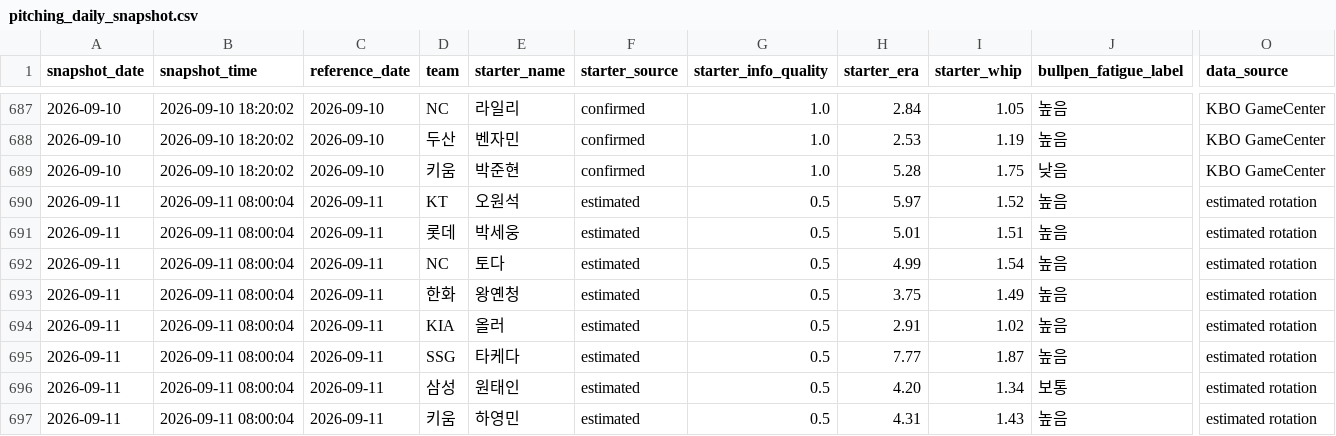
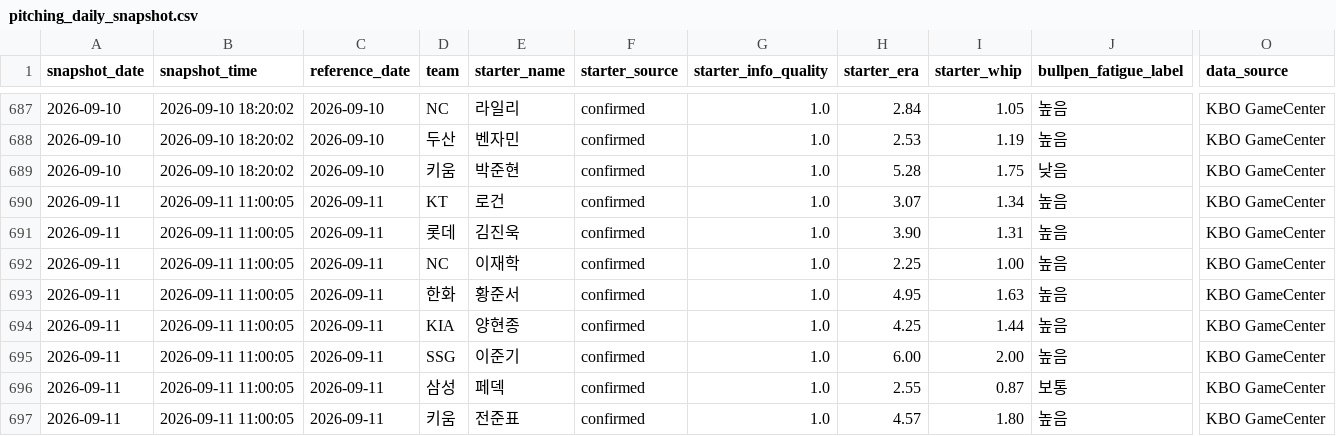
Before and after one commit to SaRangWOO/sports_analytics, a CSV file: kbo_analytics/data/official/pitching_daily_snapshot.csv, drawn as a sheet; only a part is shown, gaps mark what is left out; the diff names each change by its address in the sheet, - before the commit and + after, or states it on an @@ line.

```diff
--- a/kbo_analytics/data/official/pitching_daily_snapshot.csv
+++ b/kbo_analytics/data/official/pitching_daily_snapshot.csv
-B690:B697 (snapshot_time): 2026-09-11 08:00:04
+B690:B697 (snapshot_time): 2026-09-11 11:00:05
-E690 (starter_name): 오원석
+E690 (starter_name): 로건
-F690:F697 (starter_source): estimated
+F690:F697 (starter_source): confirmed
-G690:G697 (starter_info_quality): 0.5
+G690:G697 (starter_info_quality): 1.0
-H690 (starter_era): 5.97
+H690 (starter_era): 3.07
-I690 (starter_whip): 1.52
+I690 (starter_whip): 1.34
-O690:O697 (data_source): estimated rotation
+O690:O697 (data_source): KBO GameCenter
-E691 (starter_name): 박세웅
+E691 (starter_name): 김진욱
-H691 (starter_era): 5.01
+H691 (starter_era): 3.90
-I691 (starter_whip): 1.51
+I691 (starter_whip): 1.31
-E692 (starter_name): 토다
+E692 (starter_name): 이재학
-H692 (starter_era): 4.99
+H692 (starter_era): 2.25
-I692 (starter_whip): 1.54
+I692 (starter_whip): 1.00
-E693 (starter_name): 왕옌청
+E693 (starter_name): 황준서
-H693 (starter_era): 3.75
+H693 (starter_era): 4.95
-I693 (starter_whip): 1.49
+I693 (starter_whip): 1.63
-E694 (starter_name): 올러
+E694 (starter_name): 양현종
-H694 (starter_era): 2.91
+H694 (starter_era): 4.25
-I694 (starter_whip): 1.02
+I694 (starter_whip): 1.44
-E695 (starter_name): 타케다
+E695 (starter_name): 이준기
-H695 (starter_era): 7.77
+H695 (starter_era): 6.00
-I695 (starter_whip): 1.87
+I695 (starter_whip): 2.00
-E696 (starter_name): 원태인
+E696 (starter_name): 페덱
-H696 (starter_era): 4.20
+H696 (starter_era): 2.55
-I696 (starter_whip): 1.34
+I696 (starter_whip): 0.87
-E697 (starter_name): 하영민
+E697 (starter_name): 전준표
-H697 (starter_era): 4.31
+H697 (starter_era): 4.57
-I697 (starter_whip): 1.43
+I697 (starter_whip): 1.80
```
Also changed, not shown: kbo_analytics/data/official/pitching_context.csv, kbo_analytics/modeling/results/kt_wiz_accuracy_since_dashboard_report.csv, 20 other files.
